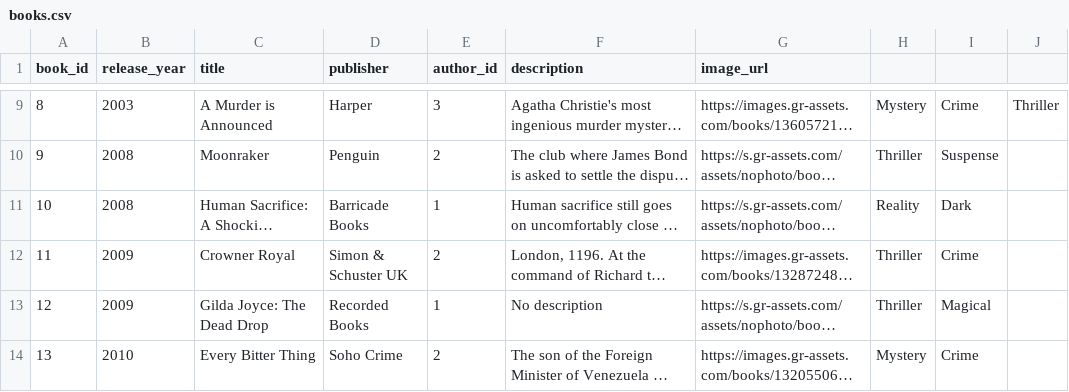
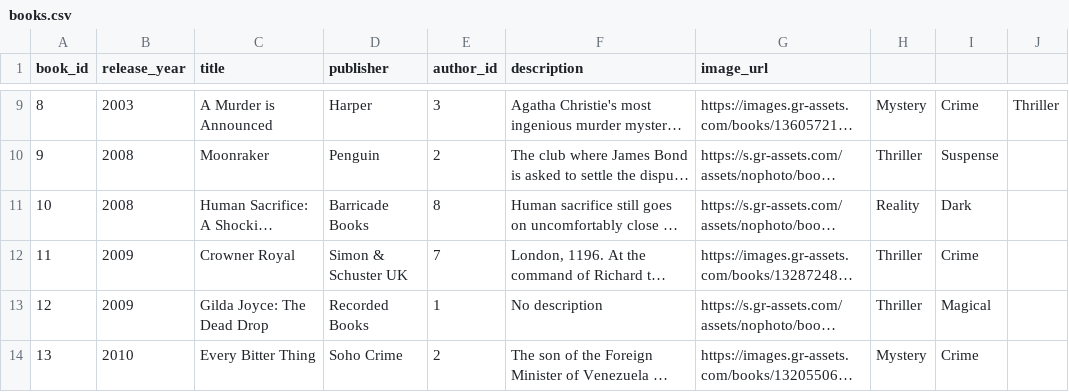
Before and after one commit to gmcd958/webapp, a CSV file: library/adapters/data/books.csv, drawn as a sheet; only a part is shown, gaps mark what is left out; long unchanged cells end in …; the diff names each change by its address in the sheet, - before the commit and + after, or states it on an @@ line.

```diff
--- a/library/adapters/data/books.csv
+++ b/library/adapters/data/books.csv
-E11 (author_id): 1
+E11 (author_id): 8
-E12 (author_id): 2
+E12 (author_id): 7
```
Also changed, not shown: library/adapters/data/reviews.csv.
